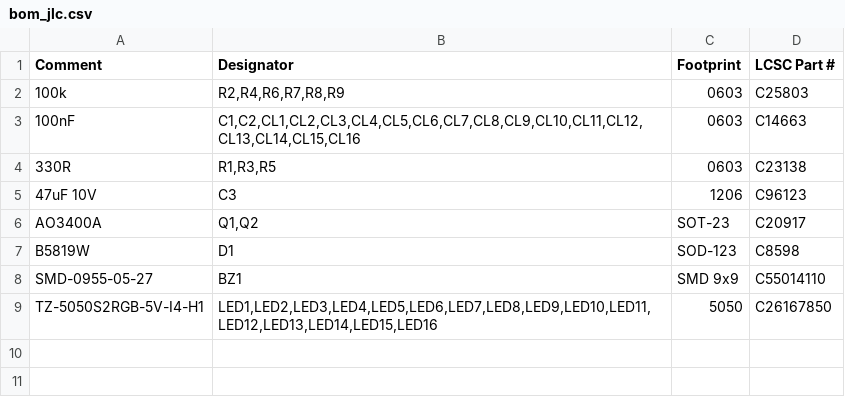
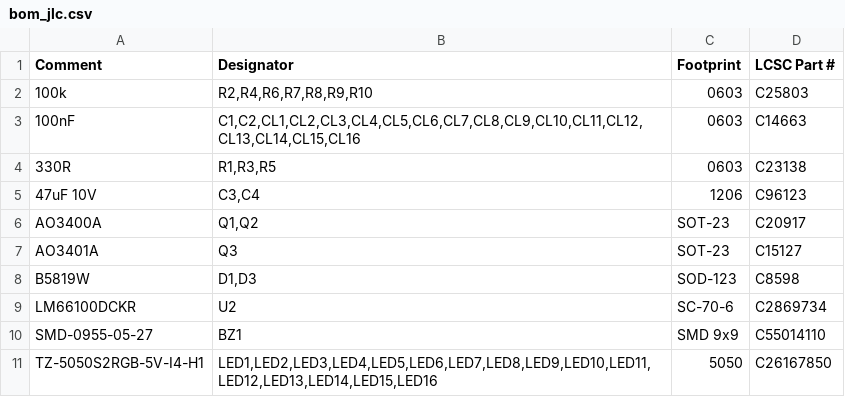
Before and after one commit to jktightwad/PagerSystem, a CSV file: pcb/pager_main/fab/bom_jlc.csv, drawn as a sheet.

```diff
--- a/pcb/pager_main/fab/bom_jlc.csv
+++ b/pcb/pager_main/fab/bom_jlc.csv
@@ -1,8 +1,10 @@
 Comment,Designator,Footprint,LCSC Part #
-100k,"R2,R4,R6,R7,R8,R9",0603,C25803
+100k,"R2,R4,R6,R7,R8,R9,R10",0603,C25803
 100nF,"C1,C2,CL1,CL2,CL3,CL4,CL5,CL6,CL7,CL8,CL9,CL10,CL11,CL12,CL13,CL14,CL15,CL16",0603,C14663
 330R,"R1,R3,R5",0603,C23138
-47uF 10V,C3,1206,C96123
+47uF 10V,"C3,C4",1206,C96123
 AO3400A,"Q1,Q2",SOT-23,C20917
-B5819W,D1,SOD-123,C8598
+AO3401A,Q3,SOT-23,C15127
+B5819W,"D1,D3",SOD-123,C8598
+LM66100DCKR,U2,SC-70-6,C2869734
 SMD-0955-05-27,BZ1,SMD 9x9,C55014110
```
Also changed, not shown: pcb/pager_main/fab/cpl_jlc.csv, pcb/pager_main/fab/pos_all.csv, 37 other files.
